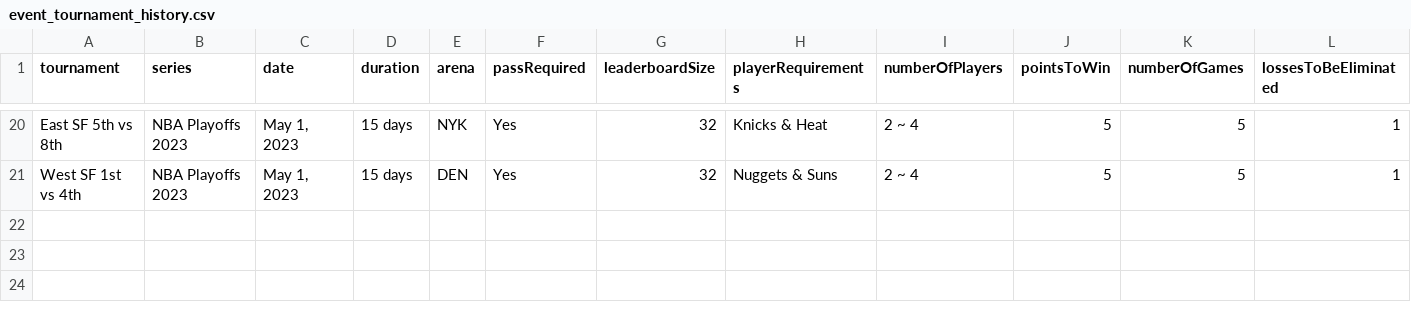
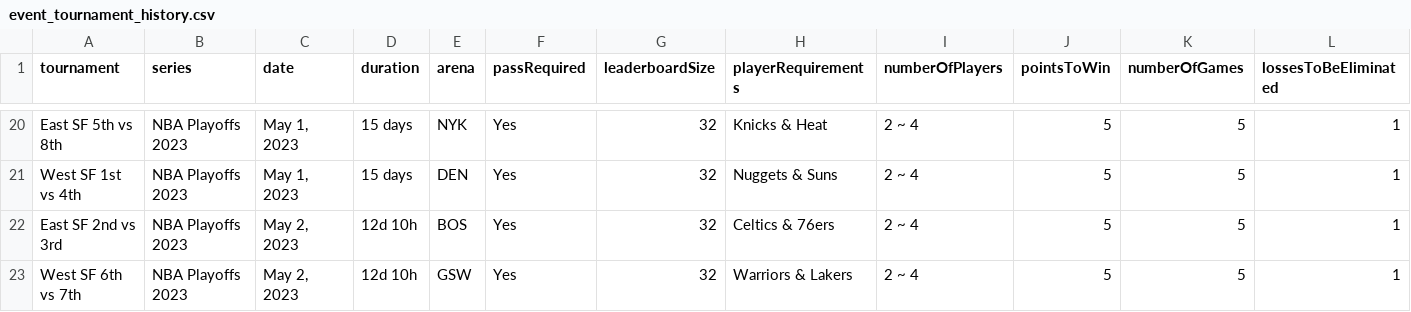
Before and after one commit to naw-db/naw-db.github.io, a CSV file: content/data/event_tournament_history.csv, drawn as a sheet; only a part is shown, gaps mark what is left out; rows hold the shown columns only; the diff names each change by its address in the sheet, - before the commit and + after, or states it on an @@ line.

Commit message:
Update team_level_tips.csv, event_tournament_history.csv, drop_zone_rewards.csv (#65)

```diff
--- a/content/data/event_tournament_history.csv
+++ b/content/data/event_tournament_history.csv
+row 22: East SF 2nd vs 3rd | NBA Playoffs 2023 | May 2, 2023 | 12d 10h | BOS | Yes | 32 | Celtics & 76ers | 2 ~ 4 | 5 | 5 | 1
+row 23: West SF 6th vs 7th | NBA Playoffs 2023 | May 2, 2023 | 12d 10h | GSW | Yes | 32 | Warriors & Lakers | 2 ~ 4 | 5 | 5 | 1
```
Also changed, not shown: content/data/drop_zone_rewards.csv, content/data/team_level_tips.csv.
